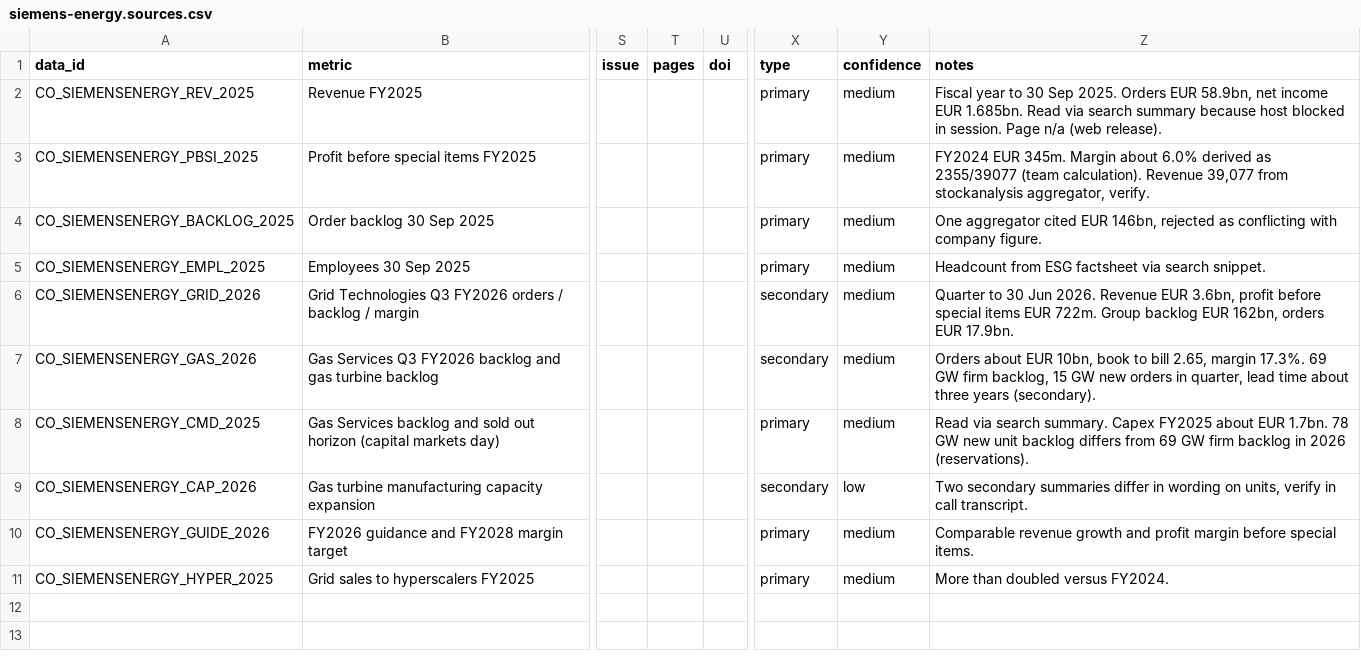
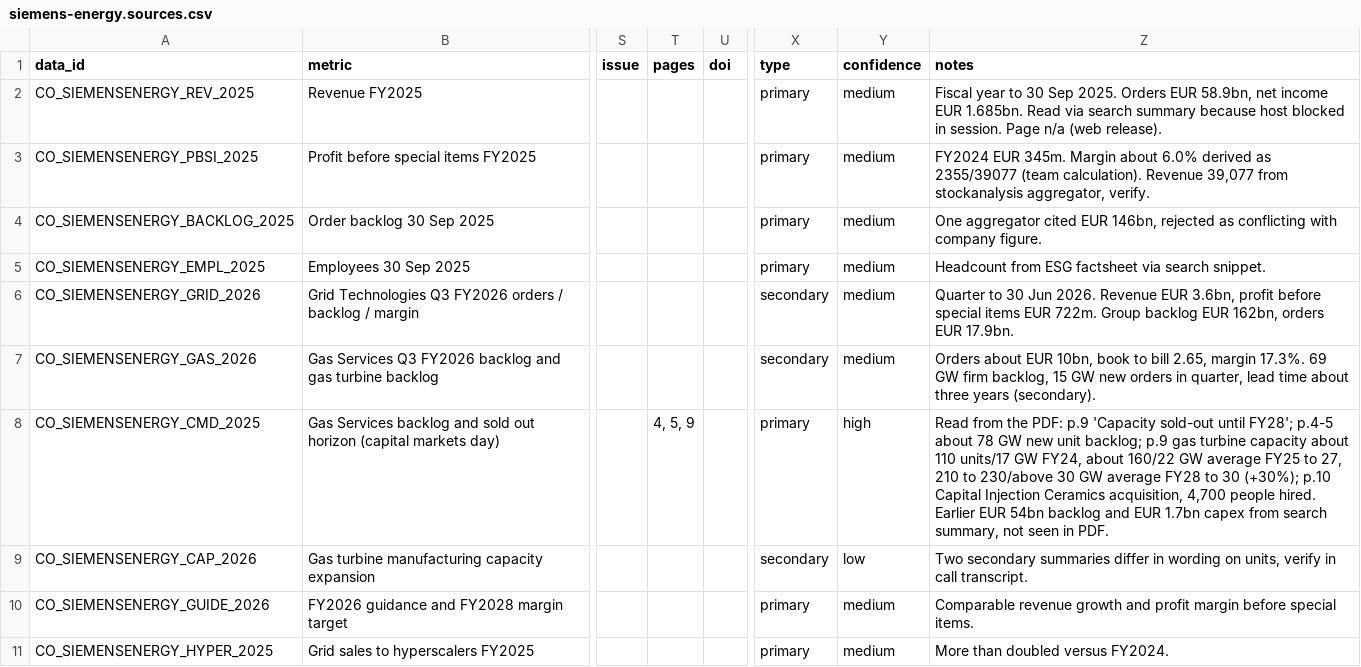
Before and after one commit to sarahgarzond/metals-strategy-2035, a CSV file: research/companies/siemens-energy.sources.csv, drawn as a sheet; only a part is shown, gaps mark what is left out; the diff covers the shown part only; the diff names each change by its address in the sheet, - before the commit and + after, or states it on an @@ line.

```diff
--- a/research/companies/siemens-energy.sources.csv
+++ b/research/companies/siemens-energy.sources.csv
-T8 (pages): (empty)
+T8 (pages): 4, 5, 9
-Y8 (confidence): medium
+Y8 (confidence): high
-Z8 (notes): Read via search summary. Capex FY2025 about EUR 1.7bn. 78 GW new unit backlog differs from 69 GW firm backlog in 2026 (reservations).
+Z8 (notes): Read from the PDF: p.9 'Capacity sold-out until FY28'; p.4-5 about 78 GW new unit backlog; p.9 gas turbine capacity about 110 units/17 GW FY24, about 160/22 GW average FY25 to 27, 210 to 230/above 30 GW average FY28 to 30 (+30%); p.10 Capital Injection Ceramics acquisition, 4,700 people hired. Earlier EUR 54bn backlog and EUR 1.7bn capex from search summary, not seen in PDF.
```
Also changed, not shown: 1 added row elsewhere in this file, research/companies/framatome.sources.csv, research/companies/samsung-display.sources.csv, 15 other files.
